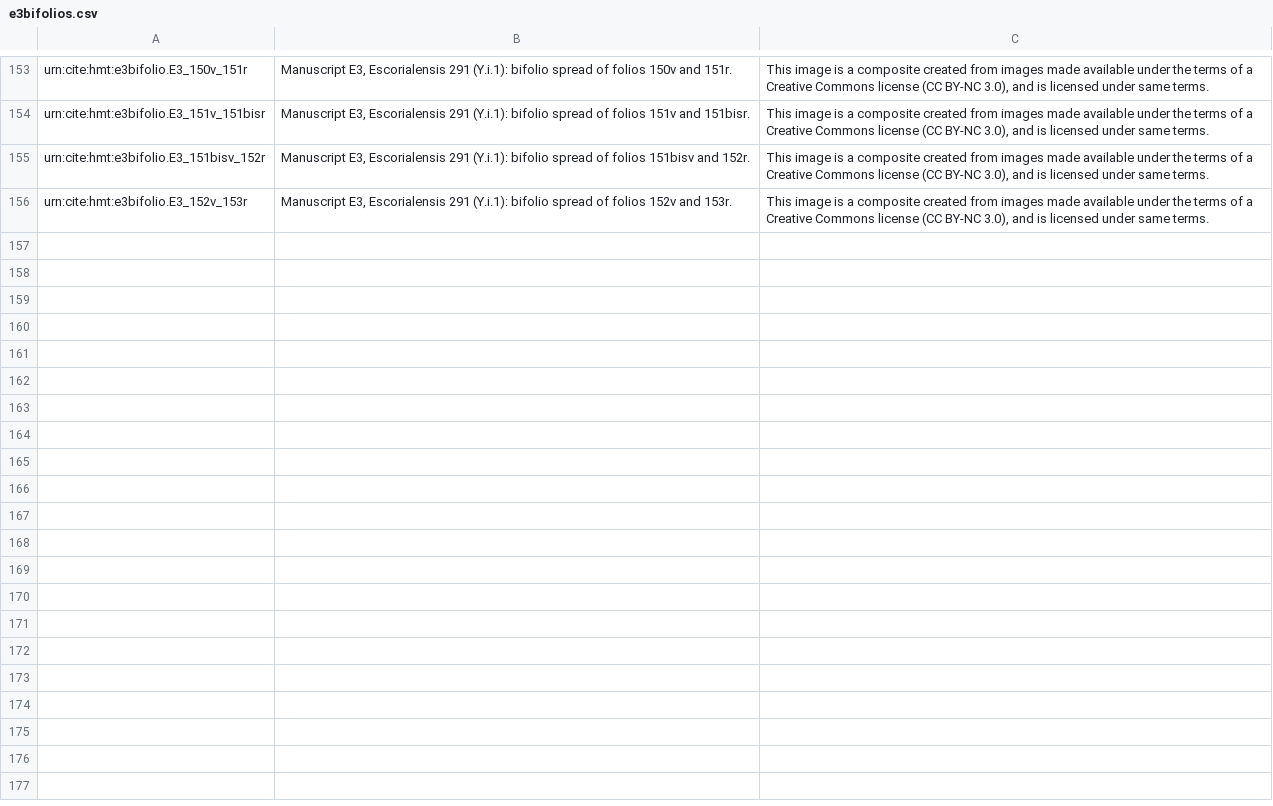
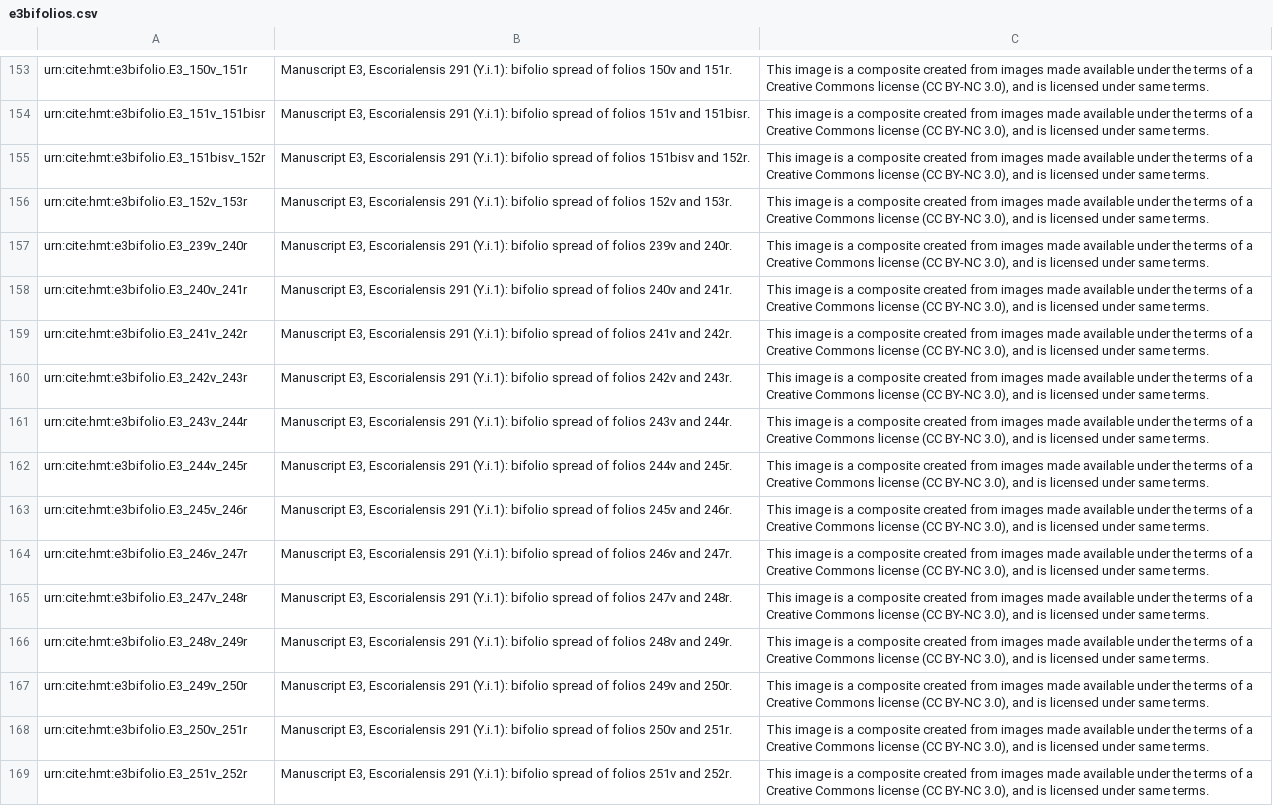
Before and after one commit to hmteditors/closed-hc-il18, a CSV file: oops11/collections/e3bifolios.csv, drawn as a sheet; only a part is shown, gaps mark what is left out; the diff names each change by its address in the sheet, - before the commit and + after, or states it on an @@ line.

Commit message:
Update e3bifolios.csv
added bifolio catalog for book 18

```diff
--- a/oops11/collections/e3bifolios.csv
+++ b/oops11/collections/e3bifolios.csv
+row 157: urn:cite:hmt:e3bifolio.E3_239v_240r | Manuscript E3, Escorialensis 291 (Υ.i.1): bifolio spread of folios 239v and 240r. | This image is a composite created from images made available under the terms of a Creative Commons license (CC BY-NC 3.0), and is licensed under same terms.
+row 158: urn:cite:hmt:e3bifolio.E3_240v_241r | Manuscript E3, Escorialensis 291 (Υ.i.1): bifolio spread of folios 240v and 241r. | This image is a composite created from images made available under the terms of a Creative Commons license (CC BY-NC 3.0), and is licensed under same terms.
+row 159: urn:cite:hmt:e3bifolio.E3_241v_242r | Manuscript E3, Escorialensis 291 (Υ.i.1): bifolio spread of folios 241v and 242r. | This image is a composite created from images made available under the terms of a Creative Commons license (CC BY-NC 3.0), and is licensed under same terms.
+row 160: urn:cite:hmt:e3bifolio.E3_242v_243r | Manuscript E3, Escorialensis 291 (Υ.i.1): bifolio spread of folios 242v and 243r. | This image is a composite created from images made available under the terms of a Creative Commons license (CC BY-NC 3.0), and is licensed under same terms.
+row 161: urn:cite:hmt:e3bifolio.E3_243v_244r | Manuscript E3, Escorialensis 291 (Υ.i.1): bifolio spread of folios 243v and 244r. | This image is a composite created from images made available under the terms of a Creative Commons license (CC BY-NC 3.0), and is licensed under same terms.
+row 162: urn:cite:hmt:e3bifolio.E3_244v_245r | Manuscript E3, Escorialensis 291 (Υ.i.1): bifolio spread of folios 244v and 245r. | This image is a composite created from images made available under the terms of a Creative Commons license (CC BY-NC 3.0), and is licensed under same terms.
+row 163: urn:cite:hmt:e3bifolio.E3_245v_246r | Manuscript E3, Escorialensis 291 (Υ.i.1): bifolio spread of folios 245v and 246r. | This image is a composite created from images made available under the terms of a Creative Commons license (CC BY-NC 3.0), and is licensed under same terms.
+row 164: urn:cite:hmt:e3bifolio.E3_246v_247r | Manuscript E3, Escorialensis 291 (Υ.i.1): bifolio spread of folios 246v and 247r. | This image is a composite created from images made available under the terms of a Creative Commons license (CC BY-NC 3.0), and is licensed under same terms.
+row 165: urn:cite:hmt:e3bifolio.E3_247v_248r | Manuscript E3, Escorialensis 291 (Υ.i.1): bifolio spread of folios 247v and 248r. | This image is a composite created from images made available under the terms of a Creative Commons license (CC BY-NC 3.0), and is licensed under same terms.
+row 166: urn:cite:hmt:e3bifolio.E3_248v_249r | Manuscript E3, Escorialensis 291 (Υ.i.1): bifolio spread of folios 248v and 249r. | This image is a composite created from images made available under the terms of a Creative Commons license (CC BY-NC 3.0), and is licensed under same terms.
+row 167: urn:cite:hmt:e3bifolio.E3_249v_250r | Manuscript E3, Escorialensis 291 (Υ.i.1): bifolio spread of folios 249v and 250r. | This image is a composite created from images made available under the terms of a Creative Commons license (CC BY-NC 3.0), and is licensed under same terms.
+row 168: urn:cite:hmt:e3bifolio.E3_250v_251r | Manuscript E3, Escorialensis 291 (Υ.i.1): bifolio spread of folios 250v and 251r. | This image is a composite created from images made available under the terms of a Creative Commons license (CC BY-NC 3.0), and is licensed under same terms.
+row 169: urn:cite:hmt:e3bifolio.E3_251v_252r | Manuscript E3, Escorialensis 291 (Υ.i.1): bifolio spread of folios 251v and 252r. | This image is a composite created from images made available under the terms of a Creative Commons license (CC BY-NC 3.0), and is licensed under same terms.
```
